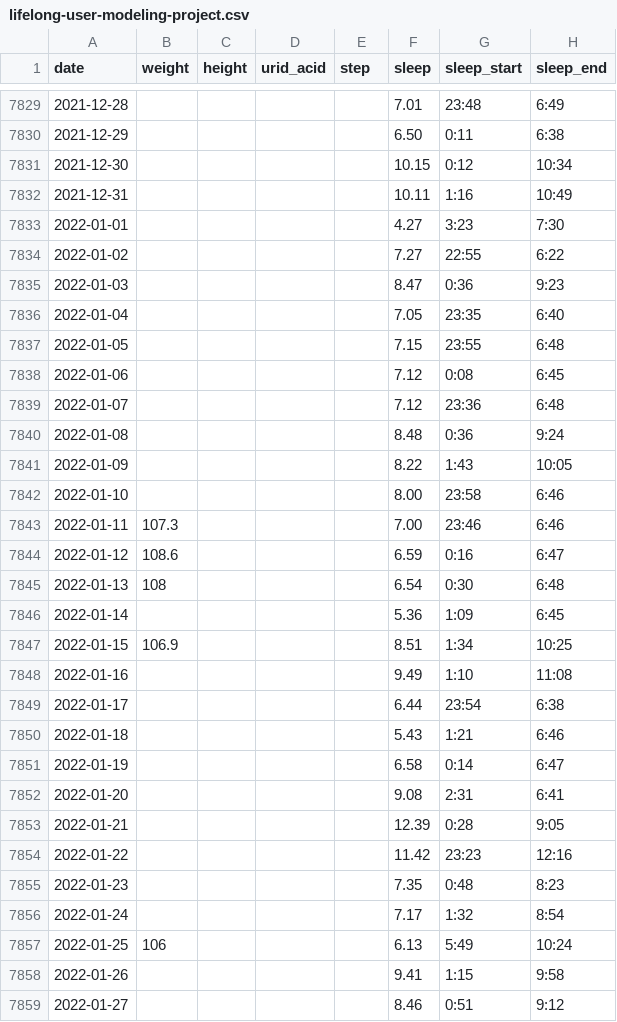
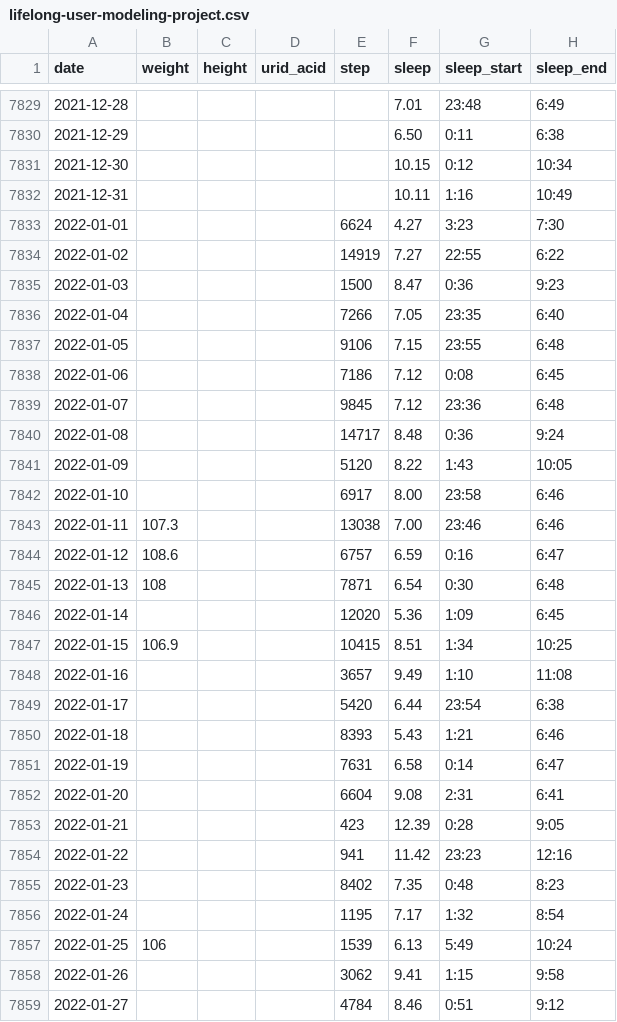
Before and after one commit to owenchanghao/Lifelong-User-Modeling, a CSV file: lifelong-user-modeling-project.csv, drawn as a sheet; only a part is shown, gaps mark what is left out; the diff covers the shown part only.

Commit message:
Update 2022 step counts

```diff
--- a/lifelong-user-modeling-project.csv
+++ b/lifelong-user-modeling-project.csv
@@ -7832,28 +7832,28 @@ date,weight,height,urid_acid,step,sleep,sleep_start,sleep_end
 2021-12-31,,,,,10.11,1:16,10:49
-2022-01-01,,,,,4.27,3:23,7:30
-2022-01-02,,,,,7.27,22:55,6:22
-2022-01-03,,,,,8.47,0:36,9:23
-2022-01-04,,,,,7.05,23:35,6:40
-2022-01-05,,,,,7.15,23:55,6:48
-2022-01-06,,,,,7.12,0:08,6:45
-2022-01-07,,,,,7.12,23:36,6:48
-2022-01-08,,,,,8.48,0:36,9:24
-2022-01-09,,,,,8.22,1:43,10:05
-2022-01-10,,,,,8.00,23:58,6:46
-2022-01-11,107.3,,,,7.00,23:46,6:46
-2022-01-12,108.6,,,,6.59,0:16,6:47
-2022-01-13,108,,,,6.54,0:30,6:48
-2022-01-14,,,,,5.36,1:09,6:45
-2022-01-15,106.9,,,,8.51,1:34,10:25
-2022-01-16,,,,,9.49,1:10,11:08
-2022-01-17,,,,,6.44,23:54,6:38
-2022-01-18,,,,,5.43,1:21,6:46
-2022-01-19,,,,,6.58,0:14,6:47
-2022-01-20,,,,,9.08,2:31,6:41
-2022-01-21,,,,,12.39,0:28,9:05
-2022-01-22,,,,,11.42,23:23,12:16
-2022-01-23,,,,,7.35,0:48,8:23
-2022-01-24,,,,,7.17,1:32,8:54
-2022-01-25,106,,,,6.13,5:49,10:24
-2022-01-26,,,,,9.41,1:15,9:58
-2022-01-27,,,,,8.46,0:51,9:12
+2022-01-01,,,,6624,4.27,3:23,7:30
+2022-01-02,,,,14919,7.27,22:55,6:22
+2022-01-03,,,,1500,8.47,0:36,9:23
+2022-01-04,,,,7266,7.05,23:35,6:40
+2022-01-05,,,,9106,7.15,23:55,6:48
+2022-01-06,,,,7186,7.12,0:08,6:45
+2022-01-07,,,,9845,7.12,23:36,6:48
+2022-01-08,,,,14717,8.48,0:36,9:24
+2022-01-09,,,,5120,8.22,1:43,10:05
+2022-01-10,,,,6917,8.00,23:58,6:46
+2022-01-11,107.3,,,13038,7.00,23:46,6:46
+2022-01-12,108.6,,,6757,6.59,0:16,6:47
+2022-01-13,108,,,7871,6.54,0:30,6:48
+2022-01-14,,,,12020,5.36,1:09,6:45
+2022-01-15,106.9,,,10415,8.51,1:34,10:25
+2022-01-16,,,,3657,9.49,1:10,11:08
+2022-01-17,,,,5420,6.44,23:54,6:38
+2022-01-18,,,,8393,5.43,1:21,6:46
+2022-01-19,,,,7631,6.58,0:14,6:47
+2022-01-20,,,,6604,9.08,2:31,6:41
+2022-01-21,,,,423,12.39,0:28,9:05
+2022-01-22,,,,941,11.42,23:23,12:16
+2022-01-23,,,,8402,7.35,0:48,8:23
+2022-01-24,,,,1195,7.17,1:32,8:54
+2022-01-25,106,,,1539,6.13,5:49,10:24
+2022-01-26,,,,3062,9.41,1:15,9:58
+2022-01-27,,,,4784,8.46,0:51,9:12
```
Also changed, not shown: 54 edited cells elsewhere in this file.
